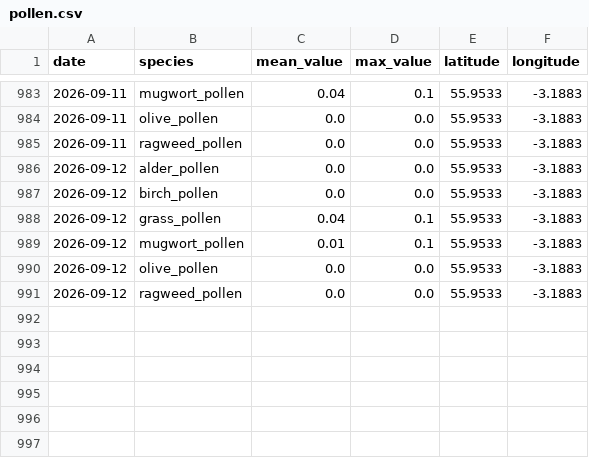
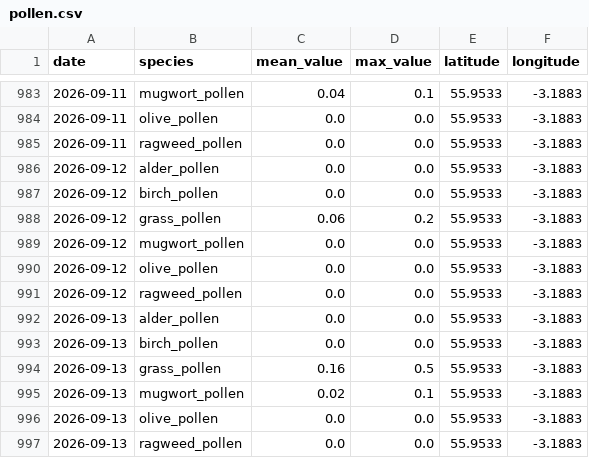
Before and after one commit to gdeskas/allergy-tracker, a CSV file: data/pollen.csv, drawn as a sheet; only a part is shown, gaps mark what is left out.

```diff
--- a/data/pollen.csv
+++ b/data/pollen.csv
@@ -987,5 +987,11 @@ date,species,mean_value,max_value,latitude,longitude
 2026-09-12,birch_pollen,0.0,0.0,55.9533,-3.1883
-2026-09-12,grass_pollen,0.04,0.1,55.9533,-3.1883
-2026-09-12,mugwort_pollen,0.01,0.1,55.9533,-3.1883
+2026-09-12,grass_pollen,0.06,0.2,55.9533,-3.1883
+2026-09-12,mugwort_pollen,0.0,0.0,55.9533,-3.1883
 2026-09-12,olive_pollen,0.0,0.0,55.9533,-3.1883
 2026-09-12,ragweed_pollen,0.0,0.0,55.9533,-3.1883
+2026-09-13,alder_pollen,0.0,0.0,55.9533,-3.1883
+2026-09-13,birch_pollen,0.0,0.0,55.9533,-3.1883
+2026-09-13,grass_pollen,0.16,0.5,55.9533,-3.1883
+2026-09-13,mugwort_pollen,0.02,0.1,55.9533,-3.1883
+2026-09-13,olive_pollen,0.0,0.0,55.9533,-3.1883
+2026-09-13,ragweed_pollen,0.0,0.0,55.9533,-3.1883
```
